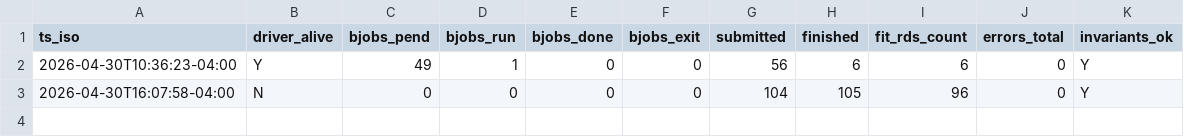
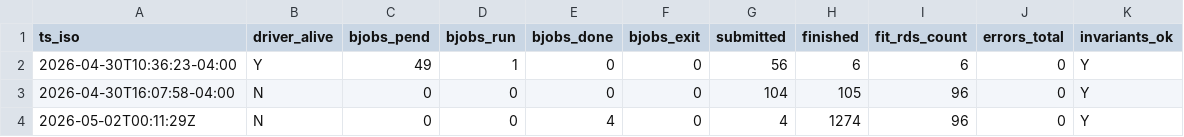
Before and after one commit to carter-clinton/coloc_analysis, a TSV file: .planning/phases/ta-sh2b3-canonical-and-cache-refresh/wave4_v4_monitor.tsv, drawn as a sheet.

```diff
--- a/.planning/phases/ta-sh2b3-canonical-and-cache-refresh/wave4_v4_monitor.tsv
+++ b/.planning/phases/ta-sh2b3-canonical-and-cache-refresh/wave4_v4_monitor.tsv
@@ -3 +3,2 @@ ts_iso	driver_alive	bjobs_pend	bjobs_run	bjobs_done	bjobs_exit	submitted	finishe
 2026-04-30T16:07:58-04:00	N	0	0	0	0	104	105	96	0	Y
+2026-05-02T00:11:29Z	N	0	0	4	0	4	1274	96	0	Y
```
Also changed, not shown: 1 other file.
